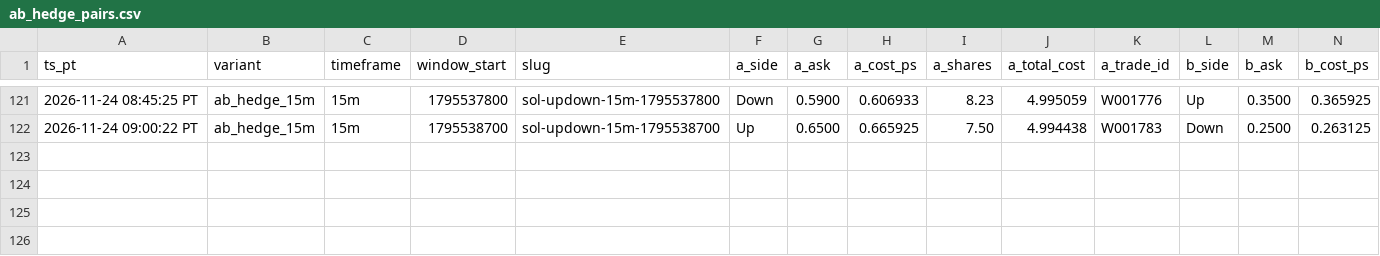
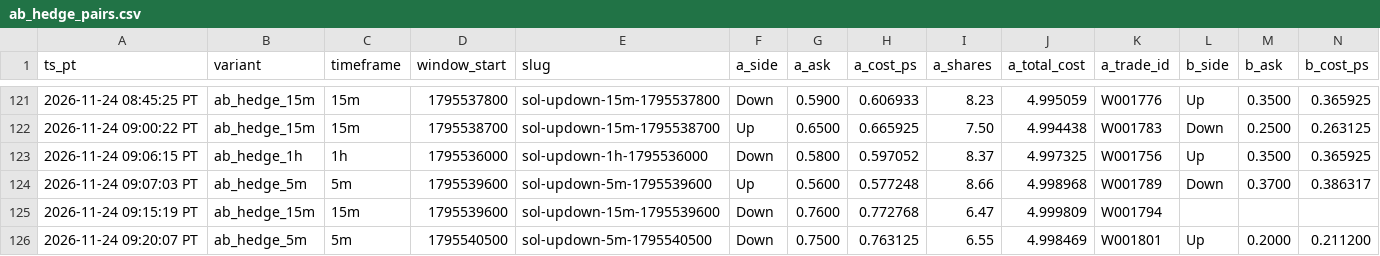
Before and after one commit to michaeldeuchar-dotcom/sol-paper-bot, a CSV file: data/week2/ab_hedge_pairs.csv, drawn as a sheet; only a part is shown, gaps mark what is left out; rows hold the shown columns only; the diff names each change by its address in the sheet, - before the commit and + after, or states it on an @@ line.

```diff
--- a/data/week2/ab_hedge_pairs.csv
+++ b/data/week2/ab_hedge_pairs.csv
+row 123: 2026-11-24 09:06:15 PT | ab_hedge_1h | 1h | 1795536000 | sol-updown-1h-1795536000 | Down | 0.5800 | 0.597052 | 8.37 | 4.997325 | W001756 | Up | 0.3500 | 0.365925
+row 124: 2026-11-24 09:07:03 PT | ab_hedge_5m | 5m | 1795539600 | sol-updown-5m-1795539600 | Up | 0.5600 | 0.577248 | 8.66 | 4.998968 | W001789 | Down | 0.3700 | 0.386317
+row 125: 2026-11-24 09:15:19 PT | ab_hedge_15m | 15m | 1795539600 | sol-updown-15m-1795539600 | Down | 0.7600 | 0.772768 | 6.47 | 4.999809 | W001794
+row 126: 2026-11-24 09:20:07 PT | ab_hedge_5m | 5m | 1795540500 | sol-updown-5m-1795540500 | Down | 0.7500 | 0.763125 | 6.55 | 4.998469 | W001801 | Up | 0.2000 | 0.211200
```
Also changed, not shown: data/week2/decisions_tail.csv, data/week2/trades_ab_hedge_15m.csv, 19 other files.
